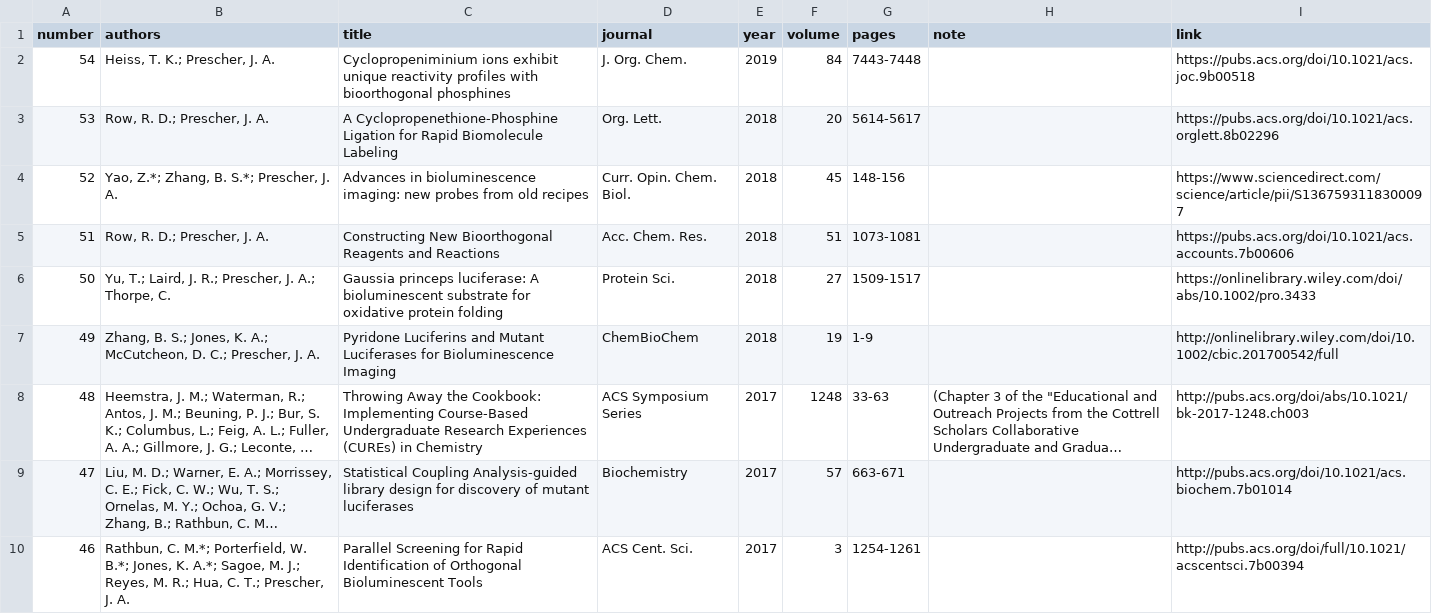
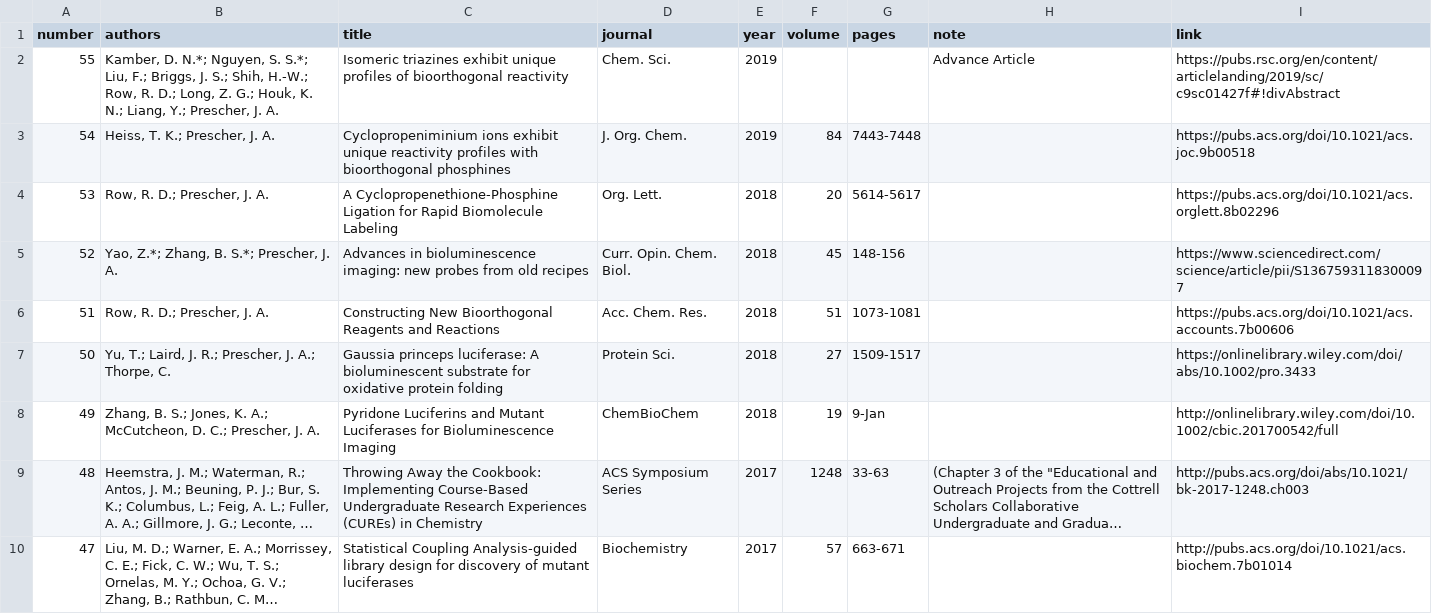
Before and after one commit to c-bun/Prescher-Lab-Site, a CSV file: _data/publications.csv, drawn as a sheet; only a part is shown; the shorter side is filled out with more unchanged rows; long unchanged cells end in …; addresses are those after the commit; the diff names each change by its address in the sheet, - before the commit and + after, or states it on an @@ line.

Commit message:
PrescherLabSite_August2019_Update1

```diff
--- a/_data/publications.csv
+++ b/_data/publications.csv
+row 2: 55 | Kamber, D. N.*; Nguyen, S. S.*; Liu, F.; Briggs, J. S.; Shih, H.-W.; Row, R. D.; Long, Z. G.; Houk, K. N.; Liang, Y.; Prescher, J. A. | Isomeric triazines exhibit unique profiles of bioorthogonal reactivity | Chem. Sci. | 2019 |  |  | Advance Article | https://pubs.rsc.org/en/content/articlelanding/2019/sc/c9sc01427f#!divAbstract
-G8 (pages): 1-9
+G8 (pages): 9-Jan
```
Also changed, not shown: _data/group.csv, 3 other files.
